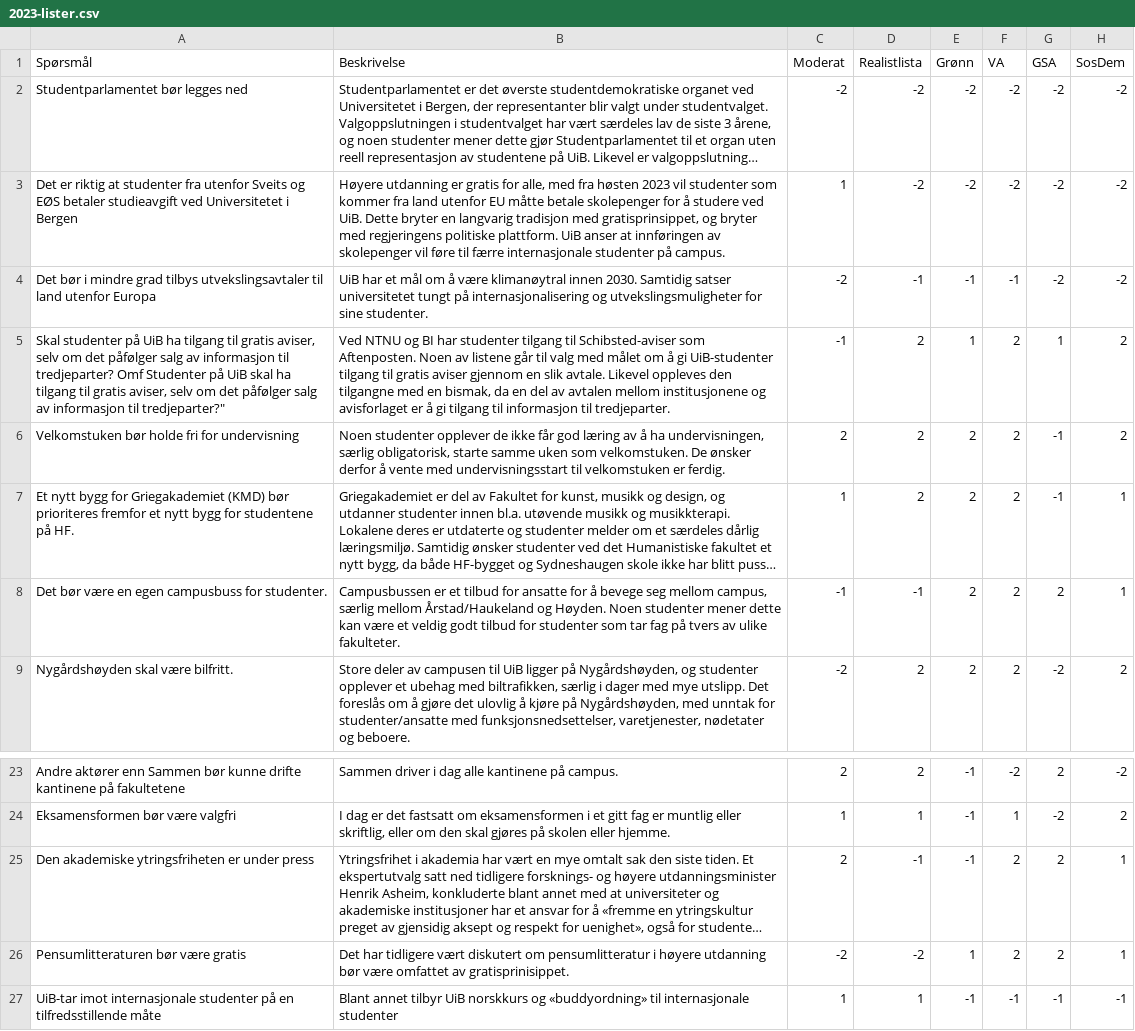
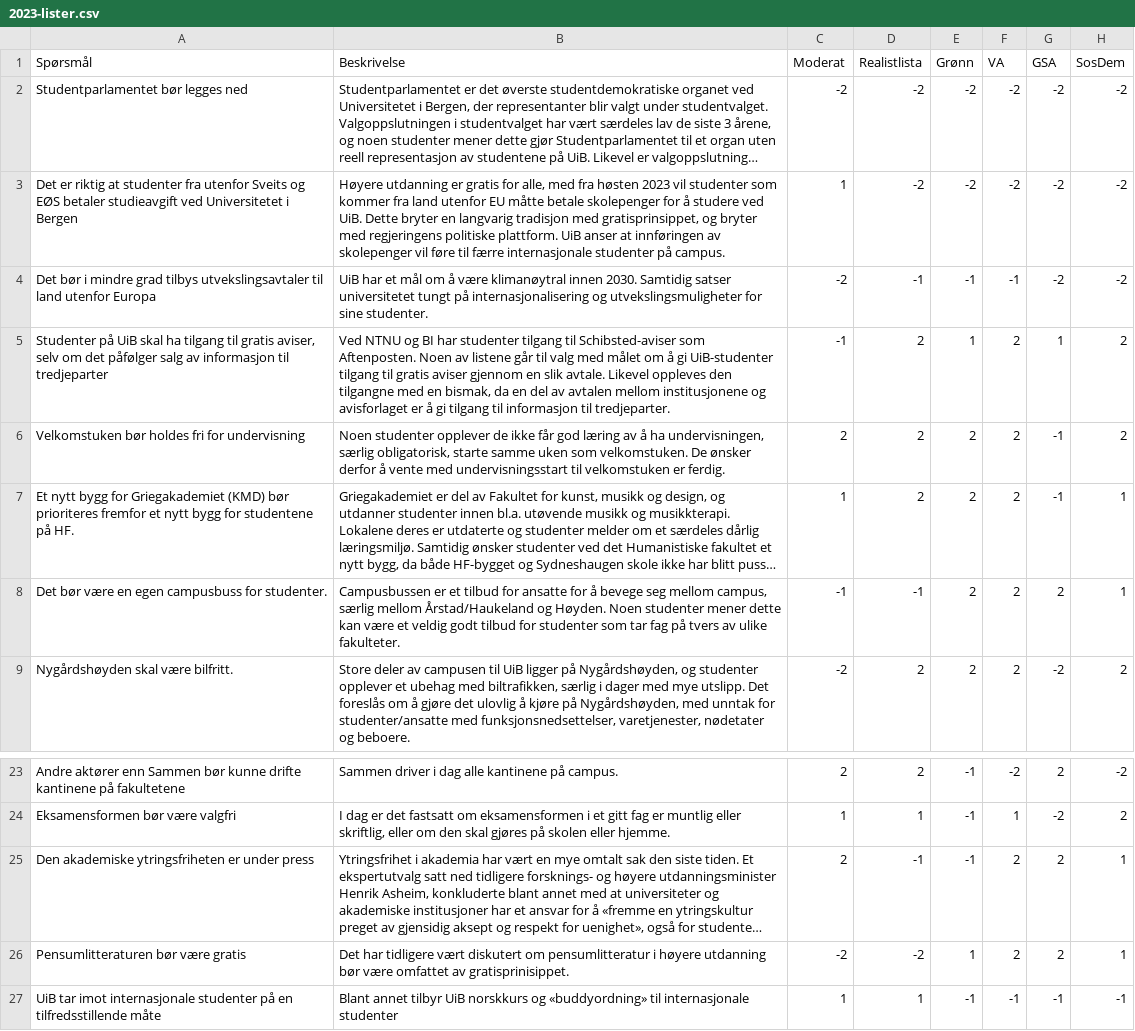
Before and after one commit to fribyte-code/valgomat, a CSV file: src/data/2023-lister.csv, drawn as a sheet; only a part is shown, gaps mark what is left out; long unchanged cells end in …; the diff names each change by its address in the sheet, - before the commit and + after, or states it on an @@ line.

Commit message:
Fix: Typos in 2023 statements

```diff
--- a/src/data/2023-lister.csv
+++ b/src/data/2023-lister.csv
-A5 (Spørsmål): Skal studenter på UiB ha tilgang til gratis aviser, selv om det påfølger salg av informasjon til tredjeparter? Omf Studenter på UiB skal ha tilgang til gratis aviser, selv om det påfølger salg av informasjon til tredjeparter?"
+A5 (Spørsmål): Studenter på UiB skal ha tilgang til gratis aviser, selv om det påfølger salg av informasjon til tredjeparter
-A6 (Spørsmål): Velkomstuken bør holde fri for undervisning
+A6 (Spørsmål): Velkomstuken bør holdes fri for undervisning
-A27 (Spørsmål): UiB-tar imot internasjonale…
+A27 (Spørsmål): UiB tar imot internasjonale…
```
